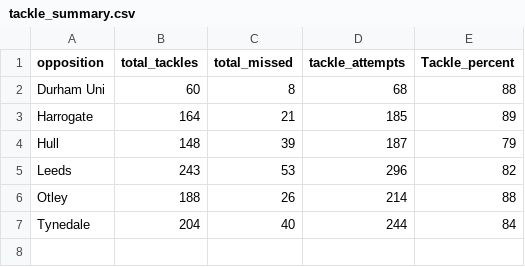
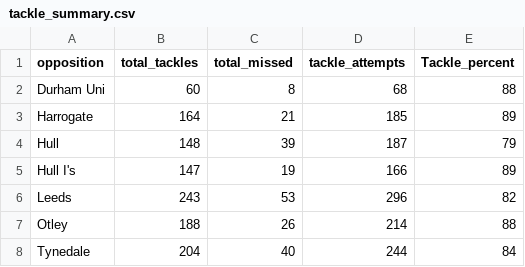
Before and after one commit to ConnorFewster/EI, a CSV file: tackle_summary.csv, drawn as a sheet; the diff names each change by its address in the sheet, - before the commit and + after, or states it on an @@ line.

```diff
--- a/tackle_summary.csv
+++ b/tackle_summary.csv
+row 5: Hull I's | 147 | 19 | 166 | 89
```
Also changed, not shown: carry_table.csv, event_data.csv, 2 other files.
